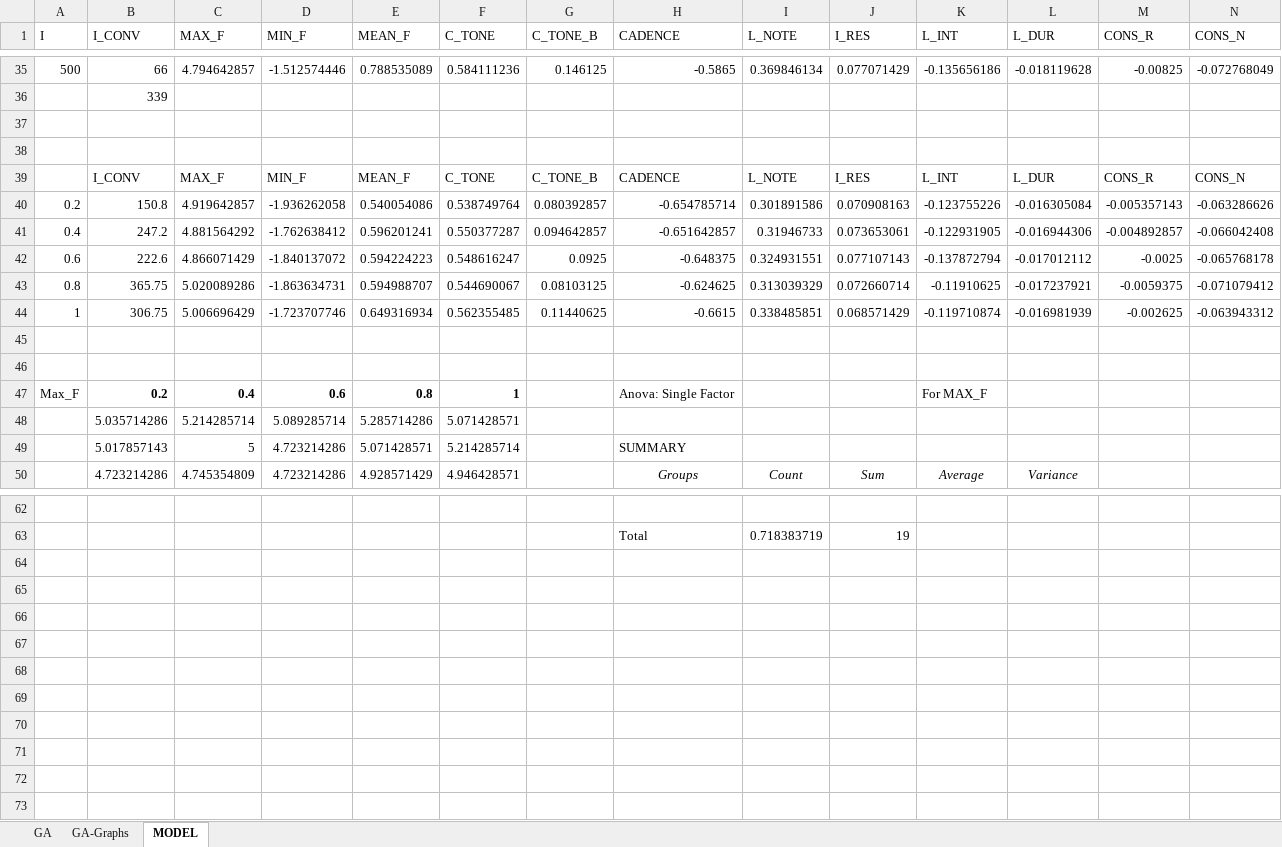
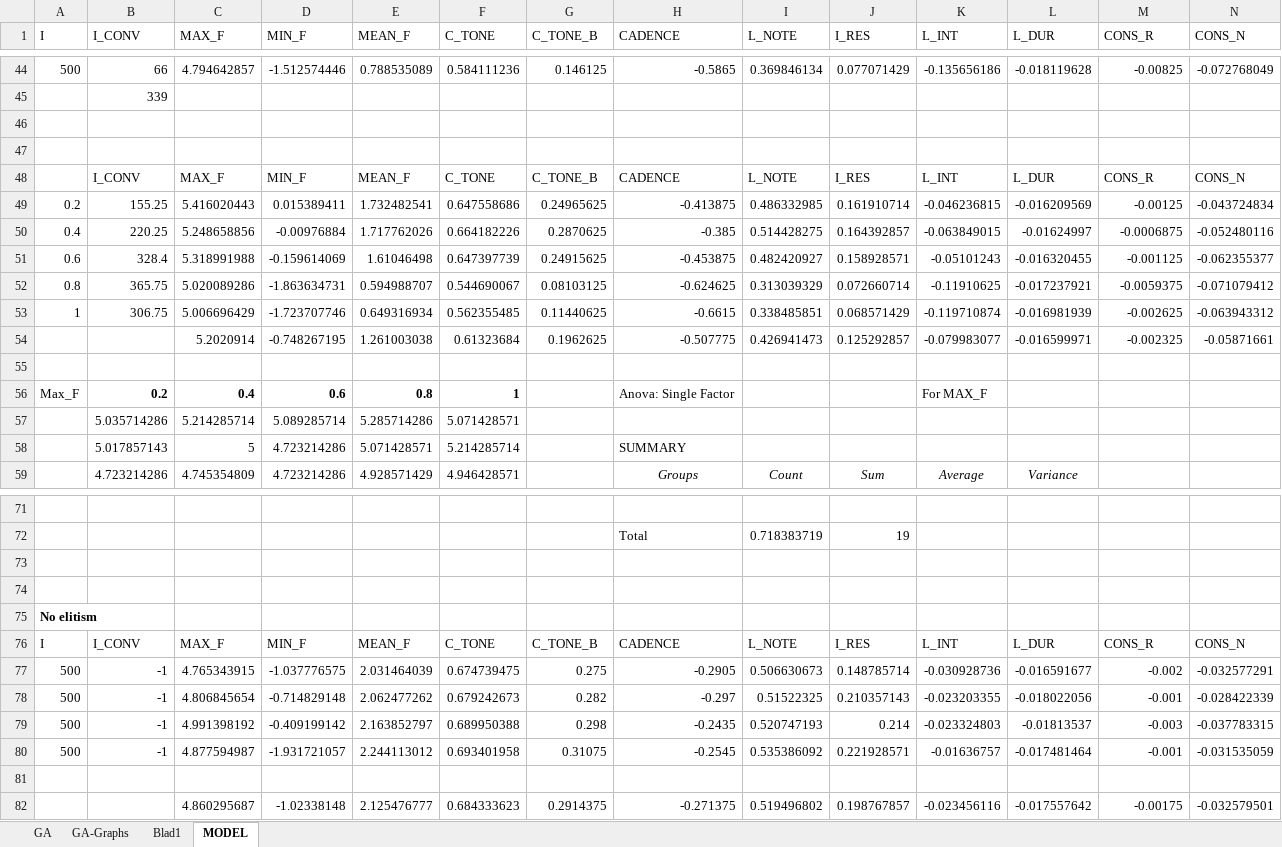
Before and after one commit to Jerryhu1/MasterThesis, an Excel workbook: EvoMusicCompanion/output/processing.xlsx, sheet MODEL, drawn as a sheet; only a part is shown, gaps mark what is left out; values as stored, in another font and other column widths than the file's, no borders; removed rows and columns are numbered as before the commit, all else as after; rows hold the shown columns only; the diff covers the shown part only; the diff names each change by its address in the sheet, - before the commit and + after, or states it on an @@ line.

```diff
--- a/EvoMusicCompanion/output/processing.xlsx (sheet MODEL)
+++ b/EvoMusicCompanion/output/processing.xlsx (sheet MODEL)
+sheet tab: Blad1
-row 40: 0.2 | 150.8 | 4.919642857 | -1.936262058 | 0.540054086 | 0.538749764 | 0.080392857 | -0.654785714 | 0.301891586 | 0.070908163 | -0.123755226 | -0.016305084 | -0.005357143 | -0.063286626
-row 41: 0.4 | 247.2 | 4.881564292 | -1.762638412 | 0.596201241 | 0.550377287 | 0.094642857 | -0.651642857 | 0.31946733 | 0.073653061 | -0.122931905 | -0.016944306 | -0.004892857 | -0.066042408
-row 42: 0.6 | 222.6 | 4.866071429 | -1.840137072 | 0.594224223 | 0.548616247 | 0.0925 | -0.648375 | 0.324931551 | 0.077107143 | -0.137872794 | -0.017012112 | -0.0025 | -0.065768178
+row 49: 0.2 | 155.25 | 5.416020443 | 0.015389411 | 1.732482541 | 0.647558686 | 0.24965625 | -0.413875 | 0.486332985 | 0.161910714 | -0.046236815 | -0.016209569 | -0.00125 | -0.043724834
+row 50: 0.4 | 220.25 | 5.248658856 | -0.00976884 | 1.717762026 | 0.664182226 | 0.2870625 | -0.385 | 0.514428275 | 0.164392857 | -0.063849015 | -0.01624997 | -0.0006875 | -0.052480116
+row 51: 0.6 | 328.4 | 5.318991988 | -0.159614069 | 1.61046498 | 0.647397739 | 0.24915625 | -0.453875 | 0.482420927 | 0.158928571 | -0.05101243 | -0.016320455 | -0.001125 | -0.062355377
-row 54: (empty)
+row 54:  |  | 5.2020914 | -0.748267195 | 1.261003038 | 0.61323684 | 0.1962625 | -0.507775 | 0.426941473 | 0.125292857 | -0.079983077 | -0.016599971 | -0.002325 | -0.05871661
+row 73: (empty)
+row 74: (empty)
+row 75: No elitism
+row 76: I | I_CONV | MAX_F | MIN_F | MEAN_F | C_TONE | C_TONE_B | CADENCE | L_NOTE | I_RES | L_INT | L_DUR | CONS_R | CONS_N
+row 77: 500 | -1 | 4.765343915 | -1.037776575 | 2.031464039 | 0.674739475 | 0.275 | -0.2905 | 0.506630673 | 0.148785714 | -0.030928736 | -0.016591677 | -0.002 | -0.032577291
+row 78: 500 | -1 | 4.806845654 | -0.714829148 | 2.062477262 | 0.679242673 | 0.282 | -0.297 | 0.51522325 | 0.210357143 | -0.023203355 | -0.018022056 | -0.001 | -0.028422339
+row 79: 500 | -1 | 4.991398192 | -0.409199142 | 2.163852797 | 0.689950388 | 0.298 | -0.2435 | 0.520747193 | 0.214 | -0.023324803 | -0.01813537 | -0.003 | -0.037783315
+row 80: 500 | -1 | 4.877594987 | -1.931721057 | 2.244113012 | 0.693401958 | 0.31075 | -0.2545 | 0.535386092 | 0.221928571 | -0.01636757 | -0.017481464 | -0.001 | -0.031535059
+row 81: (empty)
+row 82:  |  | 4.860295687 | -1.02338148 | 2.125476777 | 0.684333623 | 0.2914375 | -0.271375 | 0.519496802 | 0.198767857 | -0.023456116 | -0.017557642 | -0.00175 | -0.032579501
```
Also changed, not shown: 23 added rows, 14 removed rows, 1 moved row and 110 edited cells elsewhere in this sheet, formulas that keep their value, charts or pictures, 9 other files.
